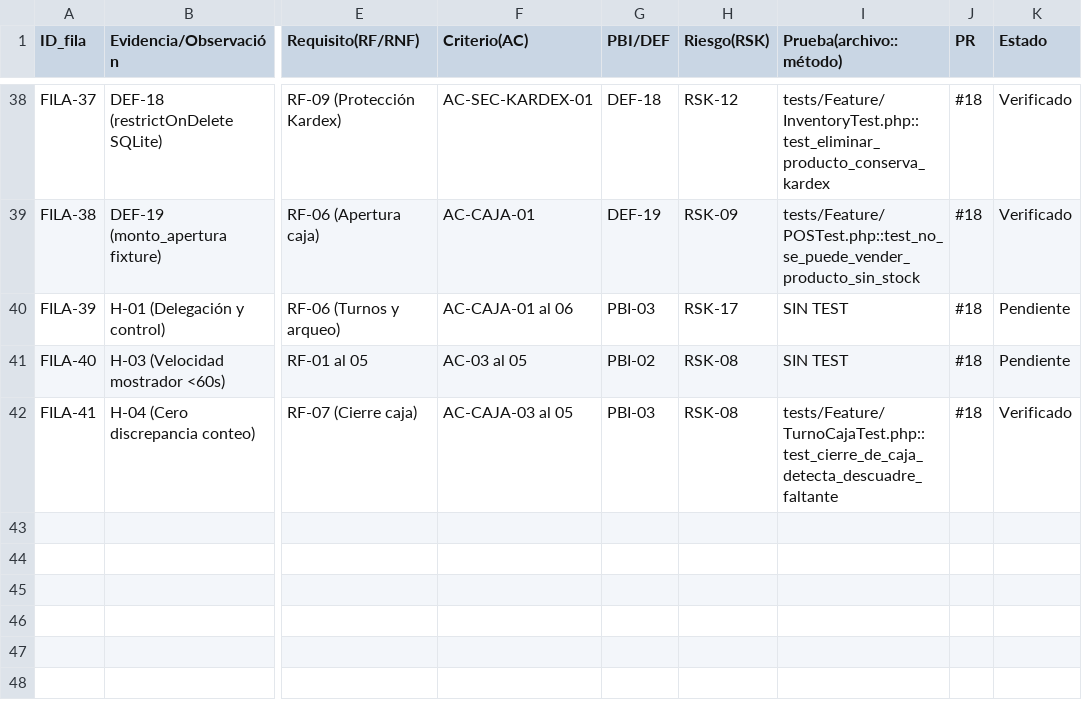
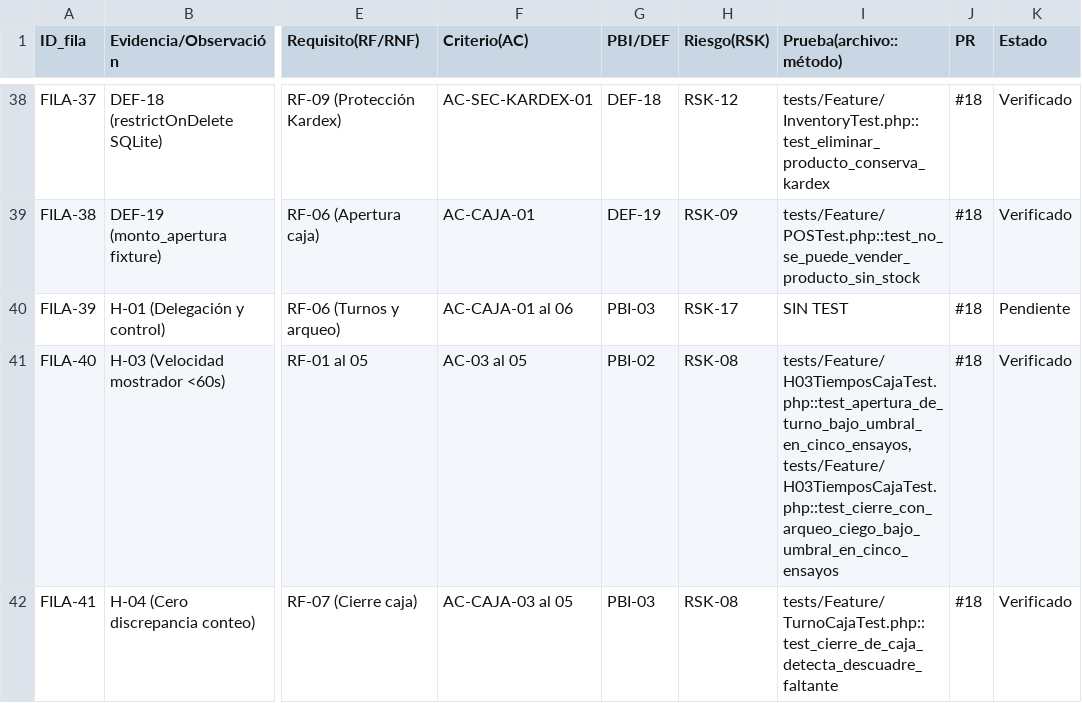
Before and after one commit to Leonel-Ayala/GestiSoft, a CSV file: producto/semana-14/trazabilidad.csv, drawn as a sheet; only a part is shown, gaps mark what is left out; the diff names each change by its address in the sheet, - before the commit and + after, or states it on an @@ line.

```diff
--- a/producto/semana-14/trazabilidad.csv
+++ b/producto/semana-14/trazabilidad.csv
-I41 (Prueba(archivo::método)): SIN TEST
+I41 (Prueba(archivo::método)): tests/Feature/H03TiemposCajaTest.php::test_apertura_de_turno_bajo_umbral_en_cinco_ensayos, tests/Feature/H03TiemposCajaTest.php::test_cierre_con_arqueo_ciego_bajo_umbral_en_cinco_ensayos
-K41 (Estado): Pendiente
+K41 (Estado): Verificado
```
Also changed, not shown: riesgos/registro-v1.csv, 5 other files.
